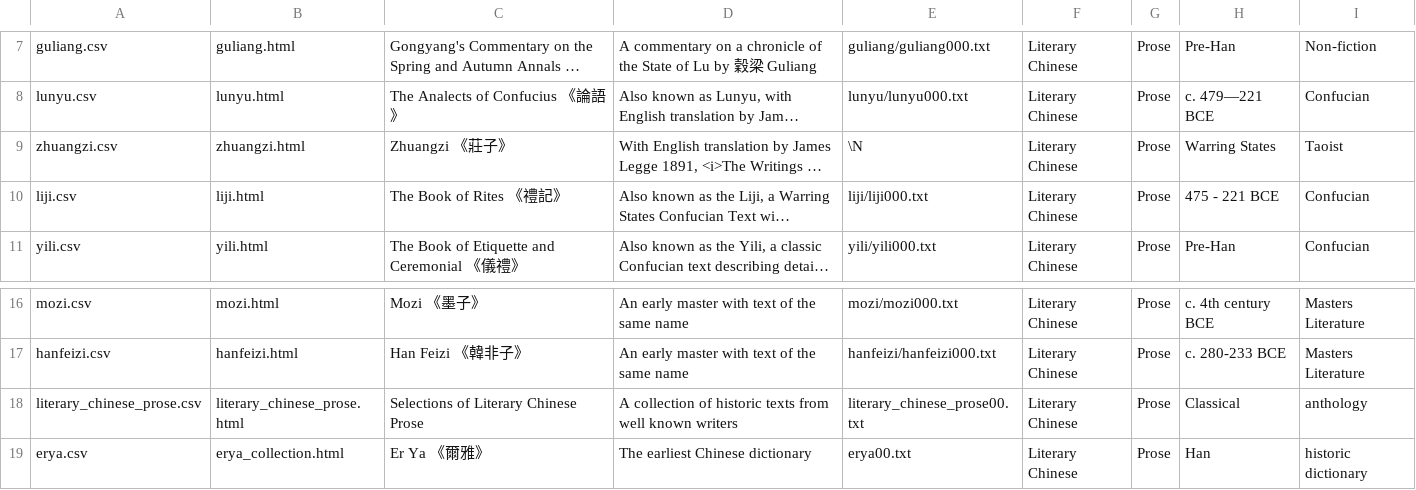
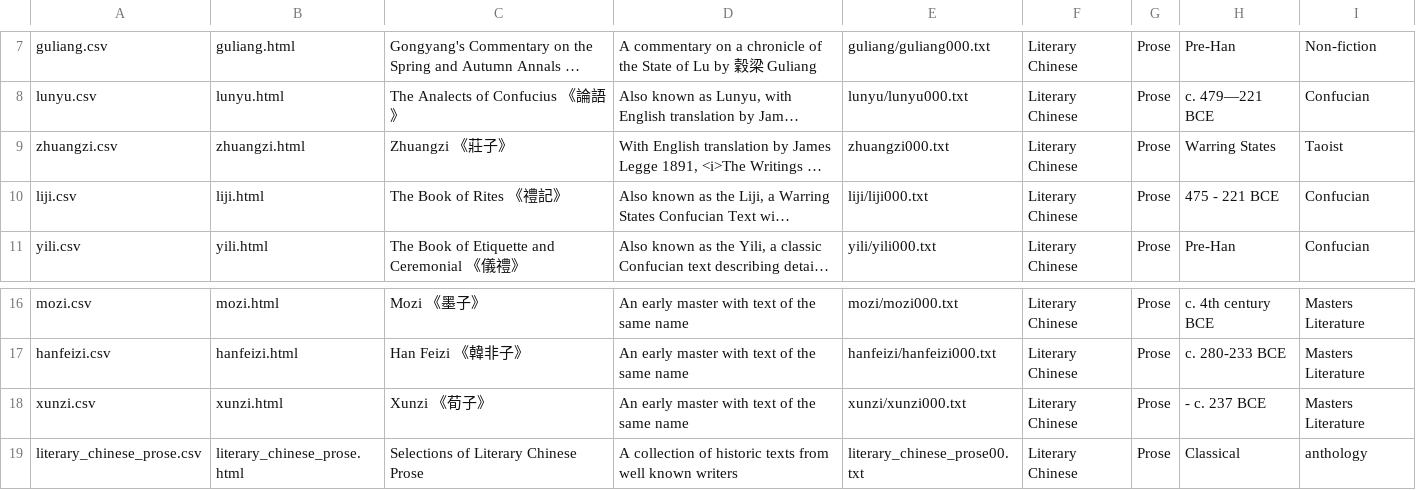
Before and after one commit to alexamies/chinesenotes.com, a CSV file: data/corpus/collections.csv, drawn as a sheet; only a part is shown, gaps mark what is left out; the shorter side is filled out with more unchanged rows; long unchanged cells end in …; the diff names each change by its address in the sheet, - before the commit and + after, or states it on an @@ line.

Commit message:
Xunzi

```diff
--- a/data/corpus/collections.csv
+++ b/data/corpus/collections.csv
-E9: \N
+E9: zhuangzi000.txt
+row 18: xunzi.csv | xunzi.html | Xunzi 《荀子》 | An early master with text of the same name | xunzi/xunzi000.txt | Literary Chinese | Prose | - c. 237 BCE | Masters Literature
```
Also changed, not shown: 42 other files.
